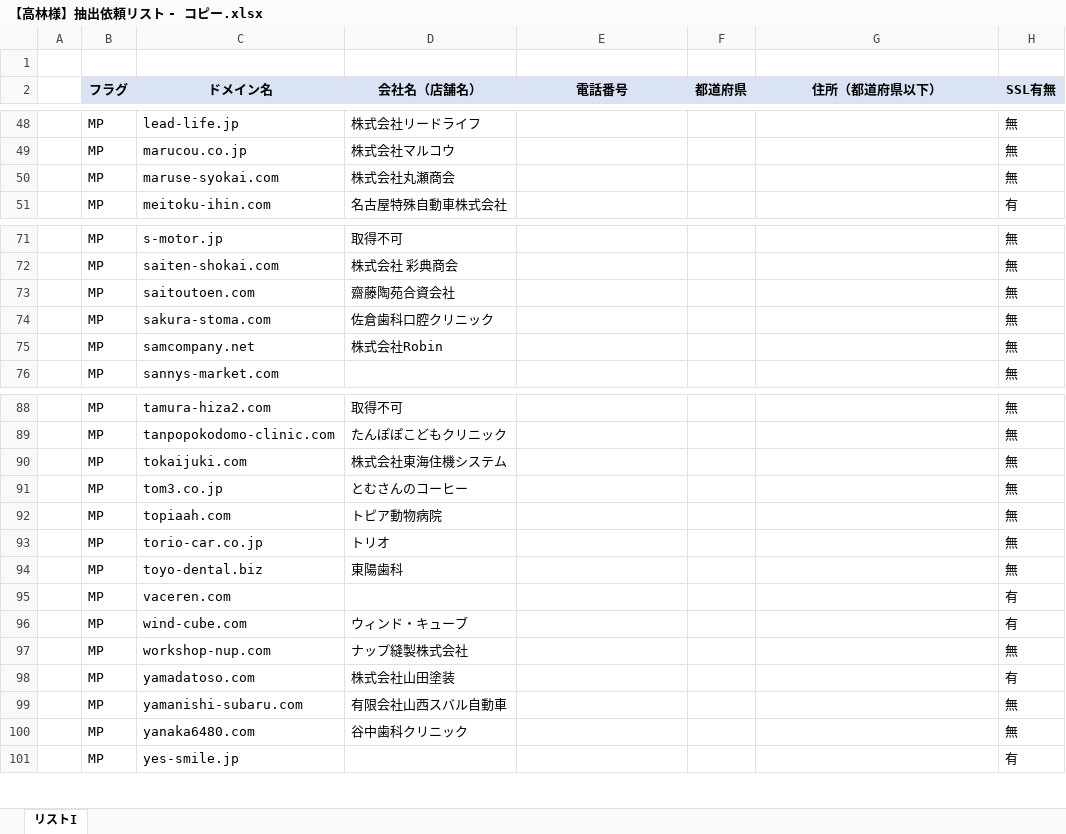
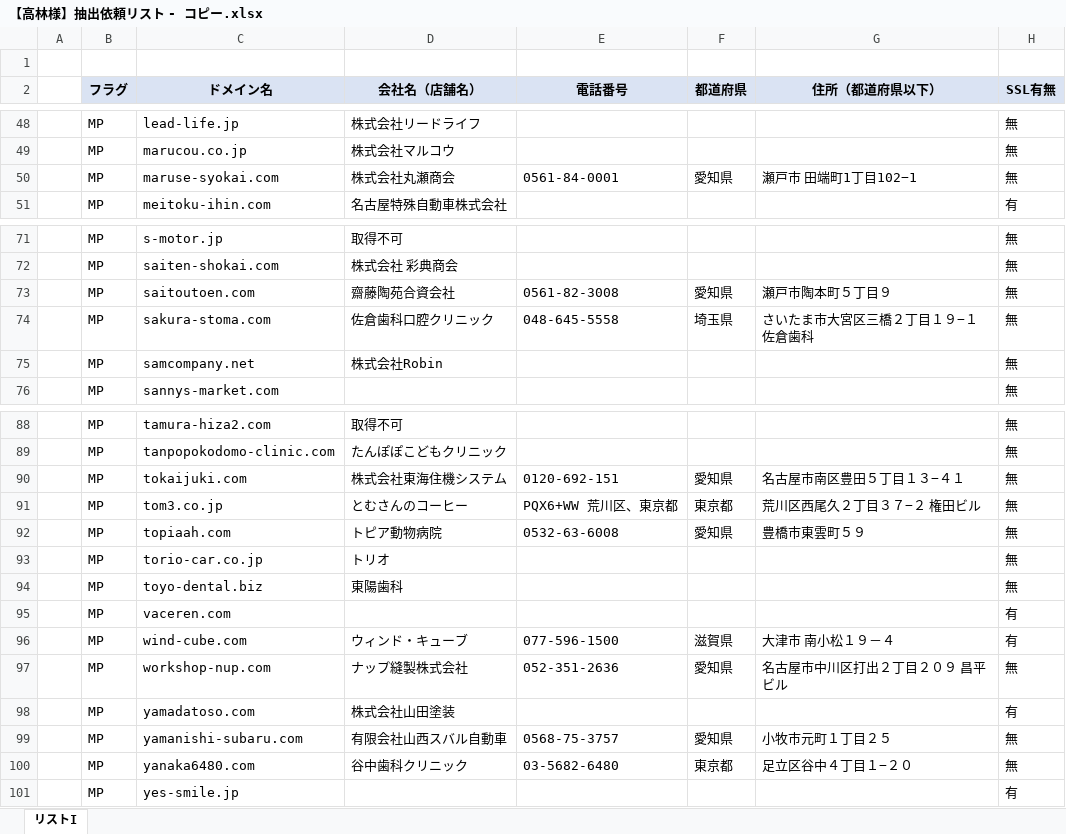
Before and after one commit to tsyu12345/Corporate-information-scraping-tool, an Excel workbook: 【高林様】抽出依頼リスト - コピー.xlsx, sheet リストI, drawn as a sheet; only a part is shown, gaps mark what is left out; values as stored, in another font and other column widths than the file's, no borders; the diff covers the shown part only; the diff names each change by its address in the sheet, - before the commit and + after, or states it on an @@ line.

```diff
--- a/【高林様】抽出依頼リスト - コピー.xlsx (sheet リストI)
+++ b/【高林様】抽出依頼リスト - コピー.xlsx (sheet リストI)
-E50 (電話番号): (empty)
+E50 (電話番号): 0561-84-0001
-F50 (都道府県): (empty)
+F50 (都道府県): 愛知県
-G50 (住所（都道府県以下）): (empty)
+G50 (住所（都道府県以下）): 瀬戸市 田端町1丁目102−1
-E73 (電話番号): (empty)
+E73 (電話番号): 0561-82-3008
-F73 (都道府県): (empty)
+F73 (都道府県): 愛知県
-G73 (住所（都道府県以下）): (empty)
+G73 (住所（都道府県以下）): 瀬戸市陶本町５丁目９
-E74 (電話番号): (empty)
+E74 (電話番号): 048-645-5558
-F74 (都道府県): (empty)
+F74 (都道府県): 埼玉県
-G74 (住所（都道府県以下）): (empty)
+G74 (住所（都道府県以下）): さいたま市大宮区三橋２丁目１９−１ 佐倉歯科
-E90 (電話番号): (empty)
+E90 (電話番号): 0120-692-151
-F90 (都道府県): (empty)
+F90 (都道府県): 愛知県
-G90 (住所（都道府県以下）): (empty)
+G90 (住所（都道府県以下）): 名古屋市南区豊田５丁目１３−４１
-E91 (電話番号): (empty)
+E91 (電話番号): PQX6+WW 荒川区、東京都
-F91 (都道府県): (empty)
+F91 (都道府県): 東京都
-G91 (住所（都道府県以下）): (empty)
+G91 (住所（都道府県以下）): 荒川区西尾久２丁目３７−２ 権田ビル
-E92 (電話番号): (empty)
+E92 (電話番号): 0532-63-6008
-F92 (都道府県): (empty)
+F92 (都道府県): 愛知県
-G92 (住所（都道府県以下）): (empty)
+G92 (住所（都道府県以下）): 豊橋市東雲町５９
-E96 (電話番号): (empty)
+E96 (電話番号): 077-596-1500
-F96 (都道府県): (empty)
+F96 (都道府県): 滋賀県
-G96 (住所（都道府県以下）): (empty)
+G96 (住所（都道府県以下）): 大津市 南小松１９－４
-E97 (電話番号): (empty)
+E97 (電話番号): 052-351-2636
-F97 (都道府県): (empty)
+F97 (都道府県): 愛知県
-G97 (住所（都道府県以下）): (empty)
+G97 (住所（都道府県以下）): 名古屋市中川区打出２丁目２０９ 昌平ビル
-E99 (電話番号): (empty)
+E99 (電話番号): 0568-75-3757
-F99 (都道府県): (empty)
+F99 (都道府県): 愛知県
-G99 (住所（都道府県以下）): (empty)
+G99 (住所（都道府県以下）): 小牧市元町１丁目２５
-E100 (電話番号): (empty)
+E100 (電話番号): 03-5682-6480
-F100 (都道府県): (empty)
+F100 (都道府県): 東京都
-G100 (住所（都道府県以下）): (empty)
+G100 (住所（都道府県以下）): 足立区谷中４丁目１−２０
```
Also changed, not shown: 66 edited cells elsewhere in this sheet, 2 other files.
